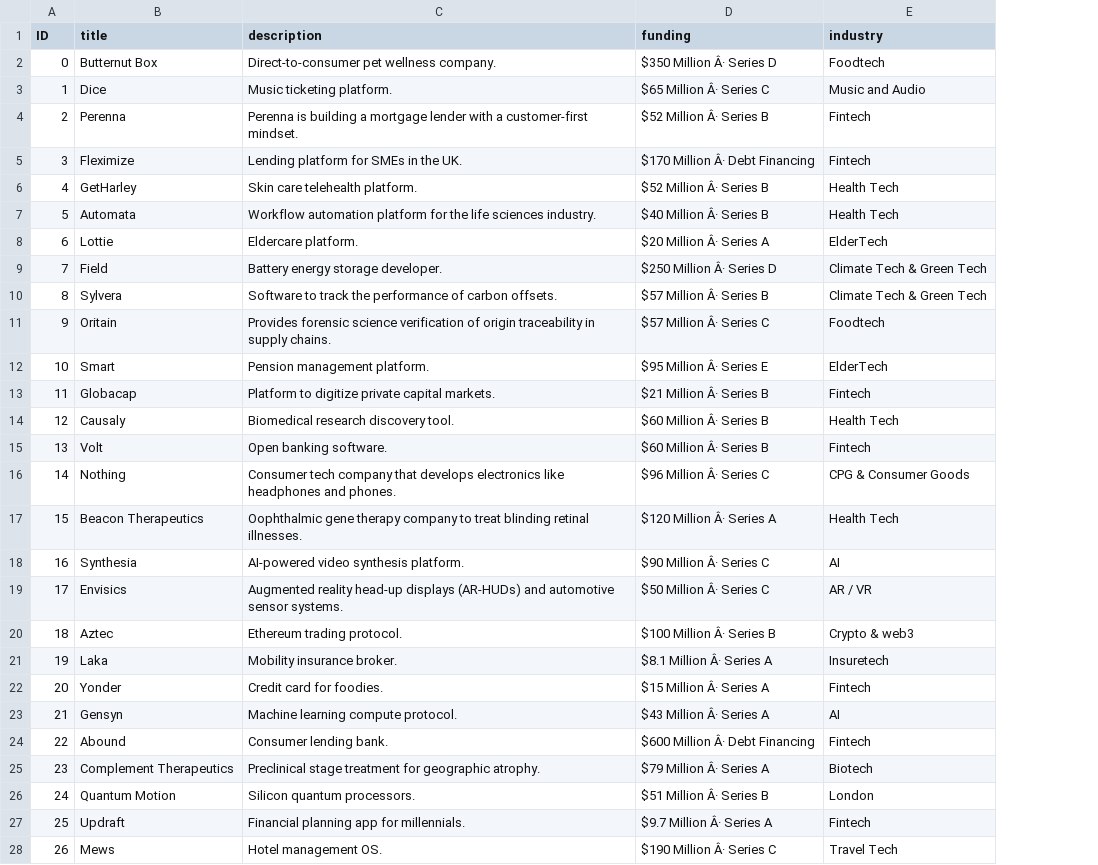
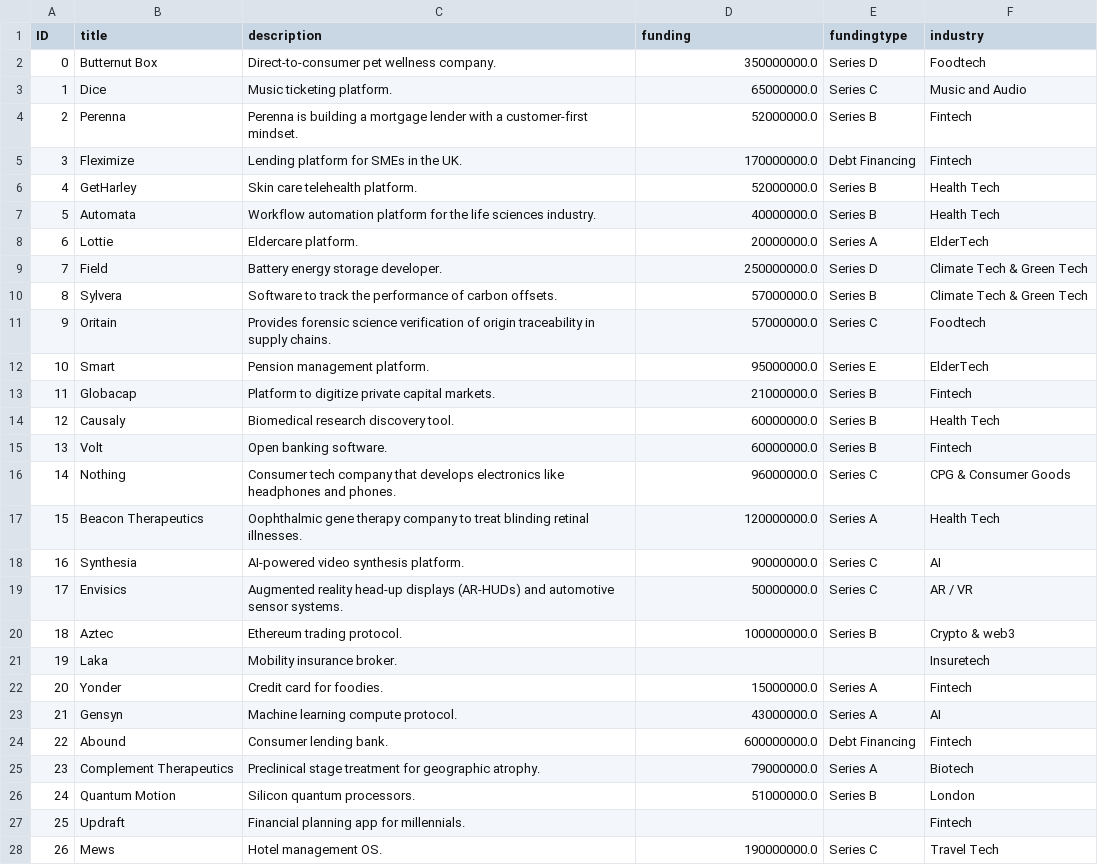
Before and after one commit to paulusm/igp-apis-scraping, a CSV file: data/startups.csv, drawn as a sheet; only a part is shown; the diff covers the shown part only; the diff names each change by its address in the sheet, - before the commit and + after, or states it on an @@ line.

Commit message:
fix funding extraction

```diff
--- a/data/startups.csv
+++ b/data/startups.csv
+column E (fundingtype), rows 2-28: Series D | Series C | Series B | Debt Financing | Series B | Series B | Series A | Series D | Series B | Series C | Series E | Series B | Series B | Series B | Series C | Series A | Series C | Series C | Series B |  | Series A | Series A | Debt Financing | Series A | Series B |  | Series C
-D2 (funding): $350 Million Â· Series D
+D2 (funding): 350000000.0
-D3 (funding): $65 Million Â· Series C
+D3 (funding): 65000000.0
-D4 (funding): $52 Million Â· Series B
+D4 (funding): 52000000.0
-D5 (funding): $170 Million Â· Debt Financing
+D5 (funding): 170000000.0
-D6 (funding): $52 Million Â· Series B
+D6 (funding): 52000000.0
-D7 (funding): $40 Million Â· Series B
+D7 (funding): 40000000.0
-D8 (funding): $20 Million Â· Series A
+D8 (funding): 20000000.0
-D9 (funding): $250 Million Â· Series D
+D9 (funding): 250000000.0
-D10 (funding): $57 Million Â· Series B
+D10 (funding): 57000000.0
-D11 (funding): $57 Million Â· Series C
+D11 (funding): 57000000.0
-D12 (funding): $95 Million Â· Series E
+D12 (funding): 95000000.0
-D13 (funding): $21 Million Â· Series B
+D13 (funding): 21000000.0
-D14:D15 (funding): $60 Million Â· Series B
+D14:D15 (funding): 60000000.0
-D16 (funding): $96 Million Â· Series C
+D16 (funding): 96000000.0
-D17 (funding): $120 Million Â· Series A
+D17 (funding): 120000000.0
-D18 (funding): $90 Million Â· Series C
+D18 (funding): 90000000.0
-D19 (funding): $50 Million Â· Series C
+D19 (funding): 50000000.0
-D20 (funding): $100 Million Â· Series B
+D20 (funding): 100000000.0
-D21 (funding): $8.1 Million Â· Series A
+D21 (funding): (empty)
-D22 (funding): $15 Million Â· Series A
+D22 (funding): 15000000.0
-D23 (funding): $43 Million Â· Series A
+D23 (funding): 43000000.0
-D24 (funding): $600 Million Â· Debt Financing
+D24 (funding): 600000000.0
-D25 (funding): $79 Million Â· Series A
+D25 (funding): 79000000.0
-D26 (funding): $51 Million Â· Series B
+D26 (funding): 51000000.0
-D27 (funding): $9.7 Million Â· Series A
+D27 (funding): (empty)
-D28 (funding): $190 Million Â· Series C
+D28 (funding): 190000000.0
```
Also changed, not shown: 39 edited cells elsewhere in this file, 2 other files.
